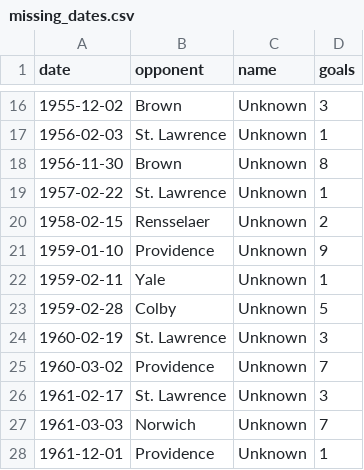
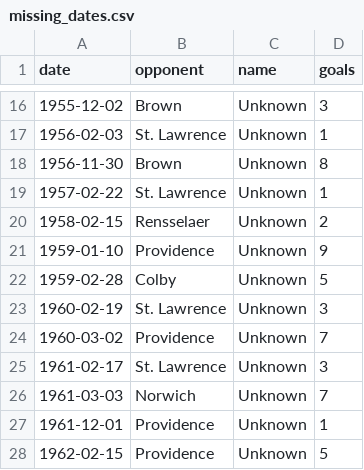
Before and after one commit to redsoxfan2194/buhockeystats, a CSV file: buhockeystatssite/recordbookdata/missing_dates.csv, drawn as a sheet; only a part is shown, gaps mark what is left out; the shorter side is filled out with more unchanged rows.

Commit message:
New Goal!

```diff
--- a/buhockeystatssite/recordbookdata/missing_dates.csv
+++ b/buhockeystatssite/recordbookdata/missing_dates.csv
@@ -21,3 +21,2 @@ date,opponent,name,goals
 1959-01-10,Providence,Unknown,9
-1959-02-11,Yale,Unknown,1
 1959-02-28,Colby,Unknown,5
```
Also changed, not shown: 3 other files.
